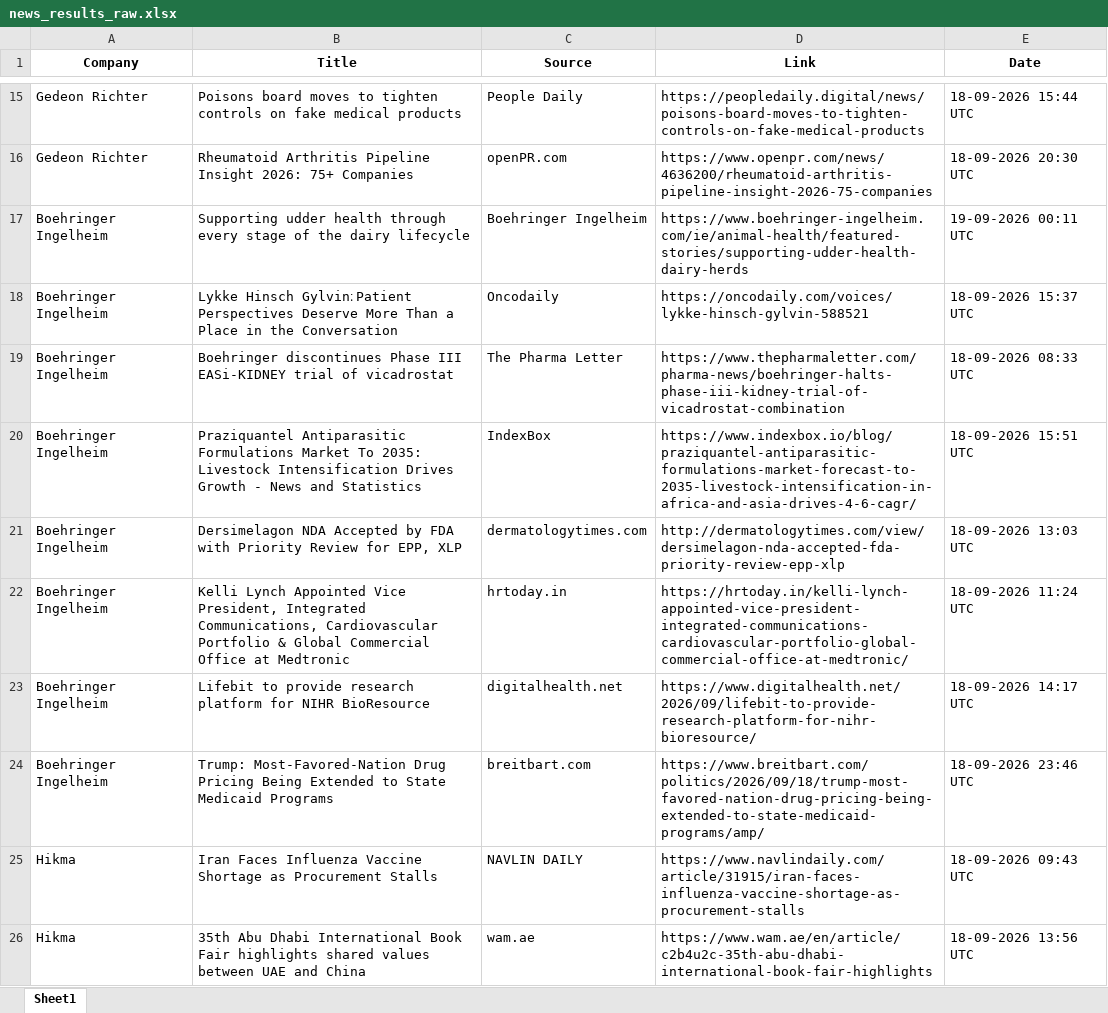
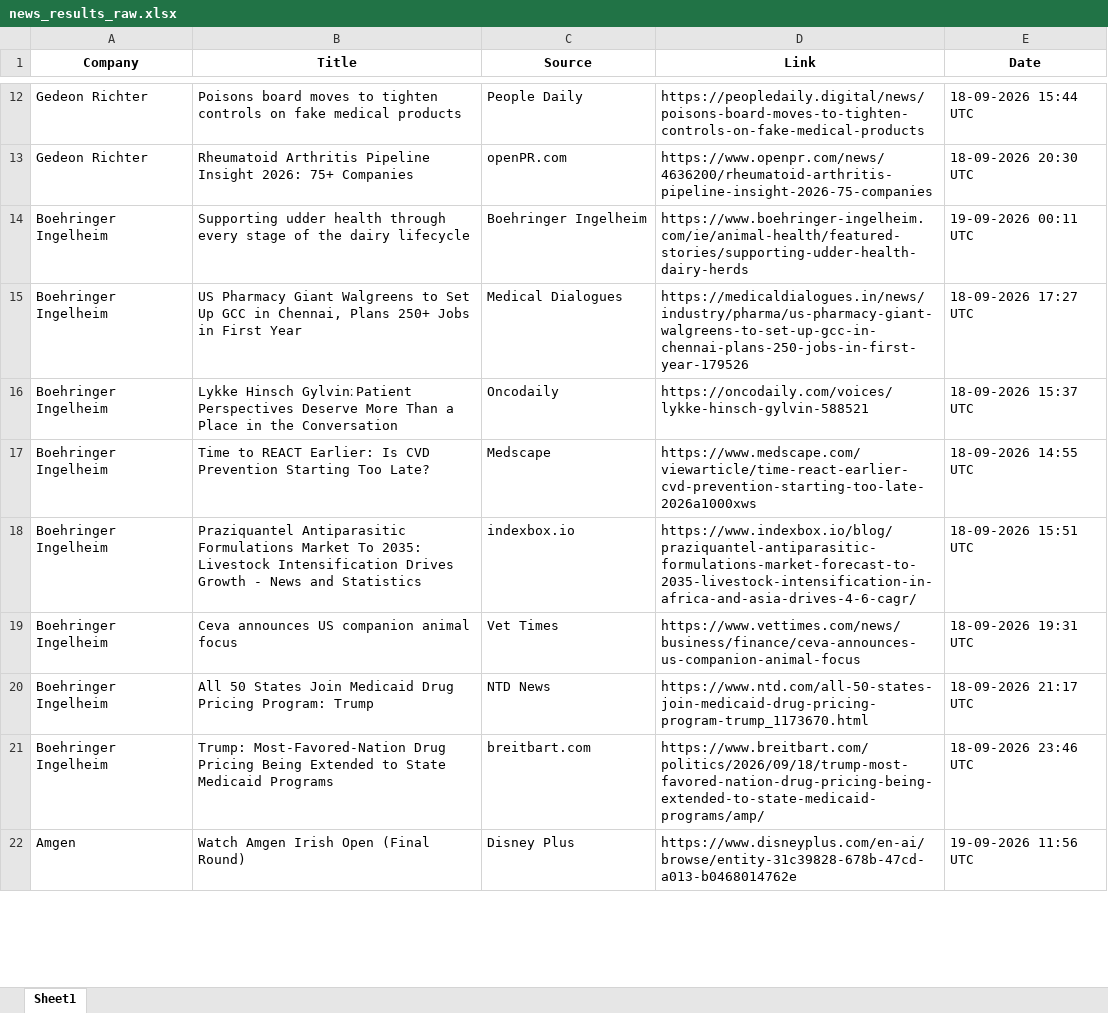
Before and after one commit to synapseKrishna/Ved, an Excel workbook: news_results_raw.xlsx, sheet Sheet1, drawn as a sheet; only a part is shown, gaps mark what is left out; values as stored, in another font and other column widths than the file's, no borders; removed rows and columns are numbered as before the commit, all else as after; the diff covers the shown part only; the diff names each change by its address in the sheet, - before the commit and + after, or states it on an @@ line.

```diff
--- a/news_results_raw.xlsx (sheet Sheet1)
+++ b/news_results_raw.xlsx (sheet Sheet1)
+row 15: Boehringer Ingelheim | US Pharmacy Giant Walgreens to Set Up GCC in Chennai, Plans 250+ Jobs in First Year | Medical Dialogues | https://medicaldialogues.in/news/industry/pharma/us-pharmacy-giant-walgreens-to-set-up-gcc-in-chennai-plans-250-jobs-in-first-year-179526 | 18-09-2026 17:27 UTC
-B17 (Title): Boehringer discontinues Phase III EASi-KIDNEY trial of vicadrostat
+B17 (Title): Time to REACT Earlier: Is CVD Prevention Starting Too Late?
-C17 (Source): The Pharma Letter
+C17 (Source): Medscape
-D17 (Link): https://www.thepharmaletter.com/pharma-news/boehringer-halts-phase-iii-kidney-trial-of-vicadrostat-combination
+D17 (Link): https://www.medscape.com/viewarticle/time-react-earlier-cvd-prevention-starting-too-late-2026a1000xws
-E17 (Date): 18-09-2026 08:33 UTC
+E17 (Date): 18-09-2026 14:55 UTC
-C18 (Source): IndexBox
+C18 (Source): indexbox.io
-B19 (Title): Dersimelagon NDA Accepted by FDA with Priority Review for EPP, XLP
+B19 (Title): Ceva announces US companion animal focus
-C19 (Source): dermatologytimes.com
+C19 (Source): Vet Times
-D19 (Link): http://dermatologytimes.com/view/dersimelagon-nda-accepted-fda-priority-review-epp-xlp
+D19 (Link): https://www.vettimes.com/news/business/finance/ceva-announces-us-companion-animal-focus
-E19 (Date): 18-09-2026 13:03 UTC
+E19 (Date): 18-09-2026 19:31 UTC
-B20 (Title): Kelli Lynch Appointed Vice President, Integrated Communications, Cardiovascular Portfolio & Global Commercial Office at Medtronic
+B20 (Title): All 50 States Join Medicaid Drug Pricing Program: Trump
-C20 (Source): hrtoday.in
+C20 (Source): NTD News
-D20 (Link): https://hrtoday.in/kelli-lynch-appointed-vice-president-integrated-communications-cardiovascular-portfolio-global-commercial-office-at-medtronic/
+D20 (Link): https://www.ntd.com/all-50-states-join-medicaid-drug-pricing-program-trump_1173670.html
-E20 (Date): 18-09-2026 11:24 UTC
+E20 (Date): 18-09-2026 21:17 UTC
-row 23: Boehringer Ingelheim | Lifebit to provide research platform for NIHR BioResource | digitalhealth.net | https://www.digitalhealth.net/2026/09/lifebit-to-provide-research-platform-for-nihr-bioresource/ | 18-09-2026 14:17 UTC
-row 25: Hikma | Iran Faces Influenza Vaccine Shortage as Procurement Stalls | NAVLIN DAILY | https://www.navlindaily.com/article/31915/iran-faces-influenza-vaccine-shortage-as-procurement-stalls | 18-09-2026 09:43 UTC
-row 26: Hikma | 35th Abu Dhabi International Book Fair highlights shared values between UAE and China | wam.ae | https://www.wam.ae/en/article/c2b4u2c-35th-abu-dhabi-international-book-fair-highlights | 18-09-2026 13:56 UTC
+row 22: Amgen | Watch Amgen Irish Open (Final Round) | Disney Plus | https://www.disneyplus.com/en-ai/browse/entity-31c39828-678b-47cd-a013-b0468014762e | 19-09-2026 11:56 UTC
```
Also changed, not shown: 33 added rows, 41 removed rows, 3 moved rows and 117 edited cells elsewhere in this sheet, news_results.xlsx.
